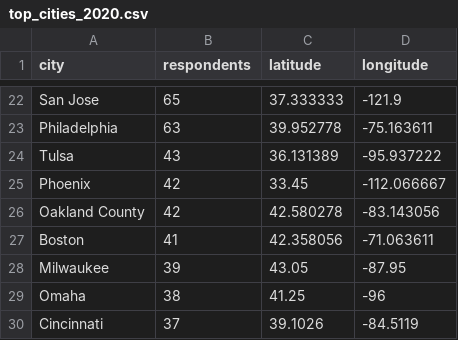
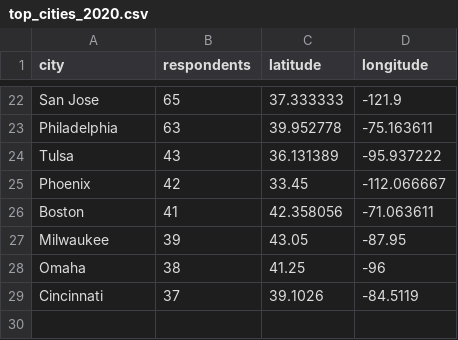
Before and after one commit to m-clare/se3-responses.github.io, a CSV file: top_cities_2020.csv, drawn as a sheet; only a part is shown, gaps mark what is left out; the diff names each change by its address in the sheet, - before the commit and + after, or states it on an @@ line.

Commit message:
Update top_cities_2020.csv

```diff
--- a/top_cities_2020.csv
+++ b/top_cities_2020.csv
-row 26: Oakland County | 42 | 42.580278 | -83.143056
```
